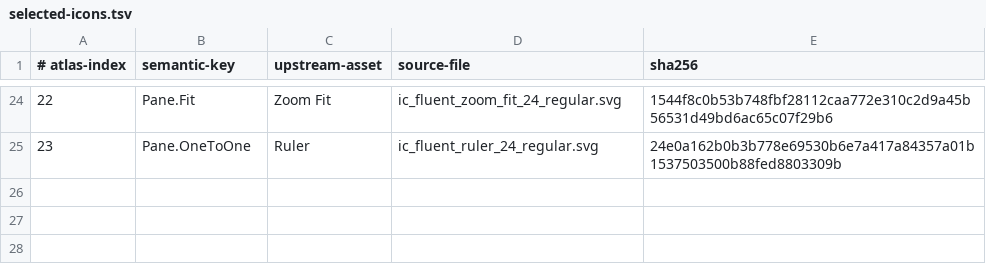
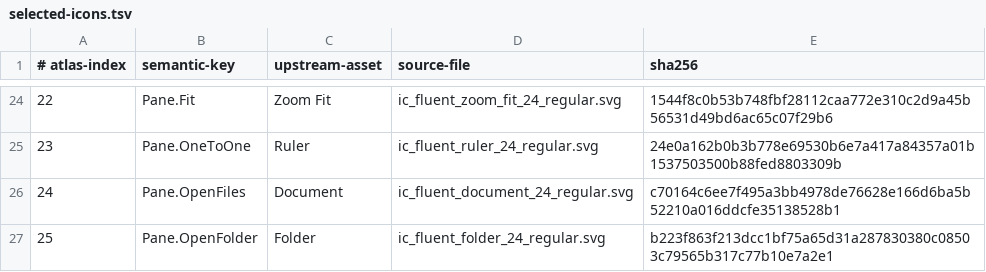
Before and after one commit to shuichi/inkpod, a TSV file: apps/windows/ui/icons/fluent/selected-icons.tsv, drawn as a sheet; only a part is shown, gaps mark what is left out; the diff names each change by its address in the sheet, - before the commit and + after, or states it on an @@ line.

```diff
--- a/apps/windows/ui/icons/fluent/selected-icons.tsv
+++ b/apps/windows/ui/icons/fluent/selected-icons.tsv
+row 26: 24 | Pane.OpenFiles | Document | ic_fluent_document_24_regular.svg | c70164c6ee7f495a3bb4978de76628e166d6ba5b52210a016ddcfe35138528b1
+row 27: 25 | Pane.OpenFolder | Folder | ic_fluent_folder_24_regular.svg | b223f863f213dcc1bf75a65d31a287830380c08503c79565b317c77b10e7a2e1
```
Also changed, not shown: 20 other files.
